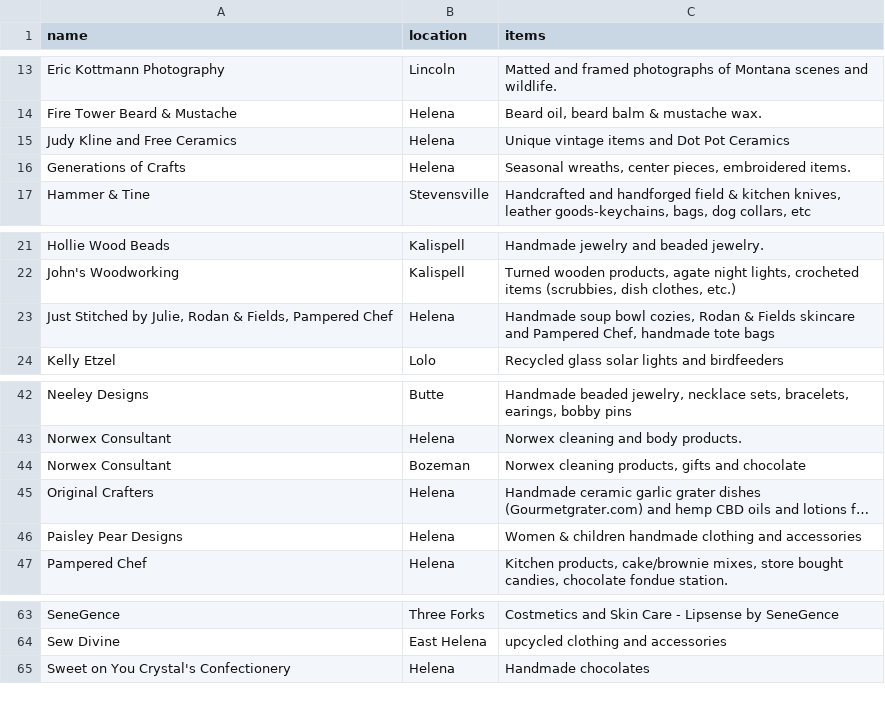
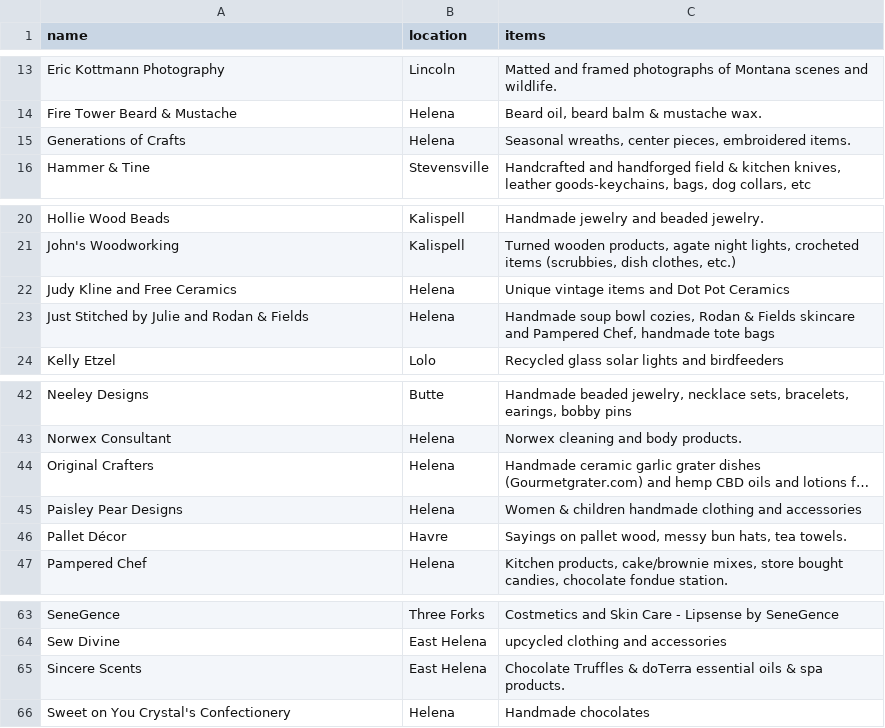
Before and after one commit to helenaciviccenterboard/helenaciviccenterboard.github.io, a CSV file: _data/febfest-vendors.csv, drawn as a sheet; only a part is shown, gaps mark what is left out; long unchanged cells end in …; removed rows and columns are numbered as before the commit, all else as after; the diff names each change by its address in the sheet, - before the commit and + after, or states it on an @@ line.

Commit message:
Update to feb fest vendors list

```diff
--- a/_data/febfest-vendors.csv
+++ b/_data/febfest-vendors.csv
@@ row 15 moved to row 22: Judy Kline and Free Ceramics @@
-A23 (name): …Stitched by Julie, Rodan & Fields, Pampered Chef
+A23 (name): …Stitched by Julie and Rodan & Fields
-row 44: Norwex Consultant | Bozeman | Norwex cleaning products, gifts and chocolate
+row 46: Pallet Décor | Havre | Sayings on pallet wood, messy bun hats, tea towels.
+row 65: Sincere Scents | East Helena | Chocolate Truffles & doTerra essential oils & spa products.
```
